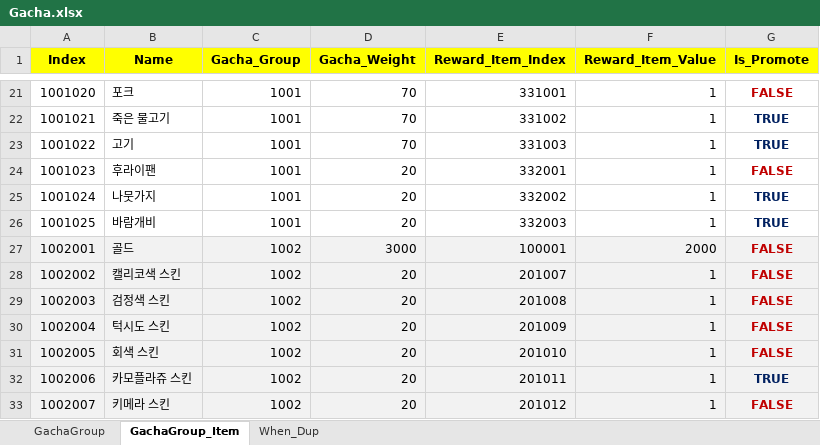
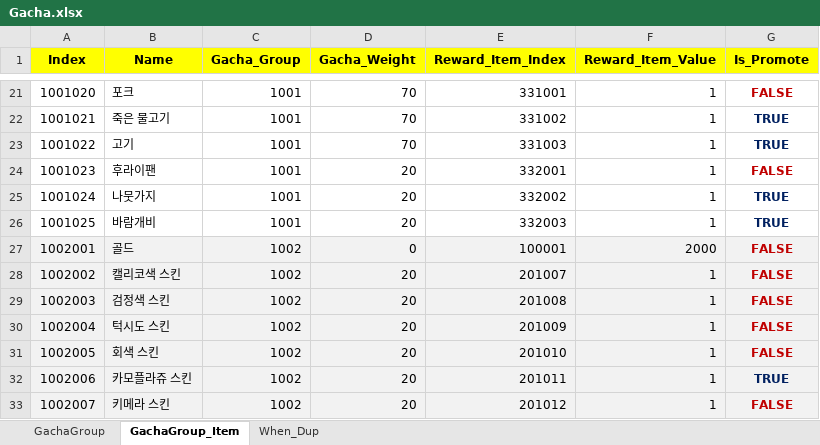
Before and after one commit to sadending82/FestivalTownProject, an Excel workbook: Client/Assets/11. GameData/Gacha.xlsx, sheet GachaGroup_Item, drawn as a sheet; only a part is shown, gaps mark what is left out; values as stored, in another font and other column widths than the file's, no borders; the diff names each change by its address in the sheet, - before the commit and + after, or states it on an @@ line.

Commit message:
골드 가중치 0으로 변경(추후 수정할 것)
골드 가중치 0으로 변경(추후 수정할 것)

```diff
--- a/Client/Assets/11. GameData/Gacha.xlsx (sheet GachaGroup_Item)
+++ b/Client/Assets/11. GameData/Gacha.xlsx (sheet GachaGroup_Item)
-D27 (Gacha_Weight): 3000
+D27 (Gacha_Weight): 0
```
